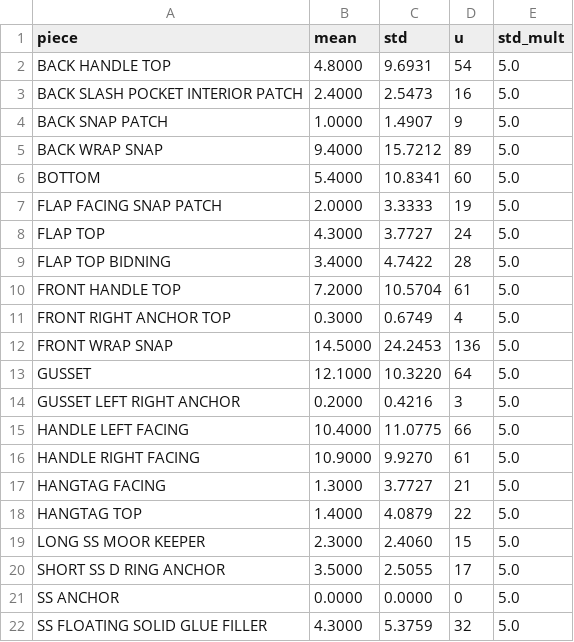
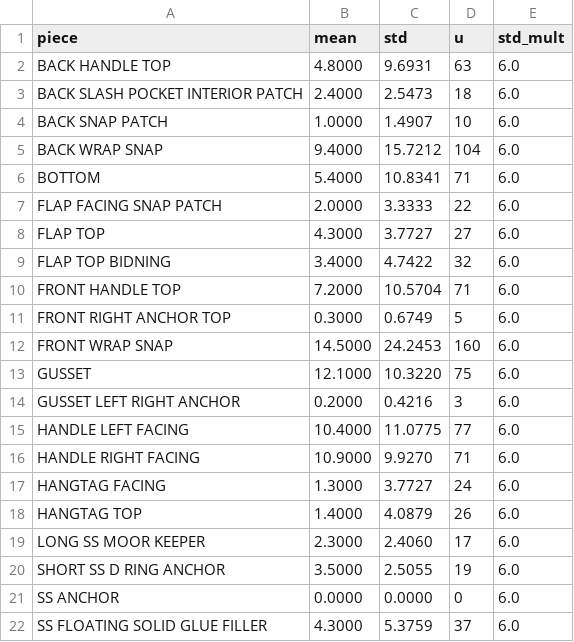
Before and after one commit to HynKxrea/PK-code2, a CSV file: outputs/report_piece_avg_u.csv, drawn as a sheet.

```diff
--- a/outputs/report_piece_avg_u.csv
+++ b/outputs/report_piece_avg_u.csv
@@ -1,22 +1,22 @@
 piece,mean,std,u,std_mult
-BACK HANDLE TOP,4.8000,9.6931,54,5.0
-BACK SLASH POCKET INTERIOR PATCH,2.4000,2.5473,16,5.0
-BACK SNAP PATCH,1.0000,1.4907,9,5.0
-BACK WRAP SNAP,9.4000,15.7212,89,5.0
-BOTTOM,5.4000,10.8341,60,5.0
-FLAP FACING SNAP PATCH,2.0000,3.3333,19,5.0
-FLAP TOP,4.3000,3.7727,24,5.0
-FLAP TOP BIDNING,3.4000,4.7422,28,5.0
-FRONT HANDLE TOP,7.2000,10.5704,61,5.0
-FRONT RIGHT ANCHOR TOP,0.3000,0.6749,4,5.0
-FRONT WRAP SNAP,14.5000,24.2453,136,5.0
-GUSSET,12.1000,10.3220,64,5.0
-GUSSET LEFT RIGHT ANCHOR,0.2000,0.4216,3,5.0
-HANDLE LEFT FACING,10.4000,11.0775,66,5.0
-HANDLE RIGHT FACING,10.9000,9.9270,61,5.0
-HANGTAG FACING,1.3000,3.7727,21,5.0
-HANGTAG TOP,1.4000,4.0879,22,5.0
-LONG SS MOOR KEEPER,2.3000,2.4060,15,5.0
-SHORT SS D RING ANCHOR,3.5000,2.5055,17,5.0
-SS ANCHOR,0.0000,0.0000,0,5.0
-SS FLOATING SOLID GLUE FILLER,4.3000,5.3759,32,5.0
+BACK HANDLE TOP,4.8000,9.6931,63,6.0
+BACK SLASH POCKET INTERIOR PATCH,2.4000,2.5473,18,6.0
+BACK SNAP PATCH,1.0000,1.4907,10,6.0
+BACK WRAP SNAP,9.4000,15.7212,104,6.0
+BOTTOM,5.4000,10.8341,71,6.0
+FLAP FACING SNAP PATCH,2.0000,3.3333,22,6.0
+FLAP TOP,4.3000,3.7727,27,6.0
+FLAP TOP BIDNING,3.4000,4.7422,32,6.0
+FRONT HANDLE TOP,7.2000,10.5704,71,6.0
+FRONT RIGHT ANCHOR TOP,0.3000,0.6749,5,6.0
+FRONT WRAP SNAP,14.5000,24.2453,160,6.0
+GUSSET,12.1000,10.3220,75,6.0
+GUSSET LEFT RIGHT ANCHOR,0.2000,0.4216,3,6.0
+HANDLE LEFT FACING,10.4000,11.0775,77,6.0
+HANDLE RIGHT FACING,10.9000,9.9270,71,6.0
+HANGTAG FACING,1.3000,3.7727,24,6.0
+HANGTAG TOP,1.4000,4.0879,26,6.0
+LONG SS MOOR KEEPER,2.3000,2.4060,17,6.0
+SHORT SS D RING ANCHOR,3.5000,2.5055,19,6.0
+SS ANCHOR,0.0000,0.0000,0,6.0
+SS FLOATING SOLID GLUE FILLER,4.3000,5.3759,37,6.0
```
Also changed, not shown: dataset/u_values.csv, 17 other files.
